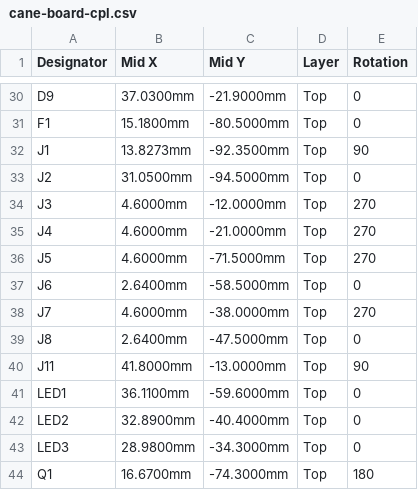
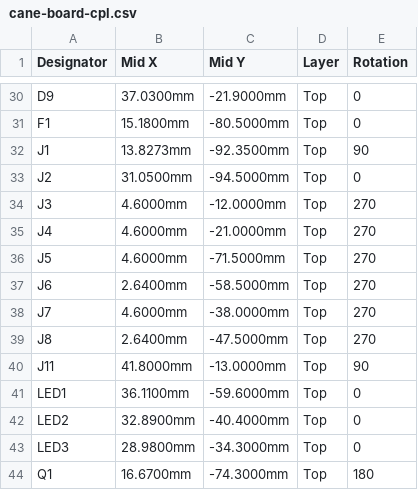
Before and after one commit to ConnorSawaya/SightSense, a CSV file: hardware/cane-board/export/fab/cane-board-cpl.csv, drawn as a sheet; only a part is shown, gaps mark what is left out.

Commit message:
Cane board: second outside review
Checked each finding against the files and JLCPCB's footprints:

- J6 and J8 were at 0 degrees in the placement file. JLCPCB draws pin
  headers as a row with pin 1 on the left and KiCad as a column, so
  they would have missed their holes. Now 270. Every other part I had
  listed as turning either way was rechecked against JLCPCB's
  footprints; the push buttons, fuse, USB TVS diodes and 0603 and 1206
  parts match KiCad's.
- Arming: keep MOT_EN low for about 15 ms after starting the heartbeat,
  not 5, to cover capacitor tolerance in the watchdog pump.
- Current limit: 2.2 A is the steady figure. For about the first
  millisecond of a pulse the empty C7 draws on IPROPI through R6 and
  the limit is nearer 2.5 A. The README no longer says it is the most
  the motor can ever get.
- USB route: kept, and recorded with the reasons. The ESP32-S3's USB
  is full speed only (12 Mbit/s), so 35 to 40 mm of track and three
  vias barely register, and the J8 serial header is a fallback for
  loading firmware.

Board, Gerbers and BOM unchanged; only the placement file and docs.

```diff
--- a/hardware/cane-board/export/fab/cane-board-cpl.csv
+++ b/hardware/cane-board/export/fab/cane-board-cpl.csv
@@ -36,5 +36,5 @@ J4,4.6000mm,-21.0000mm,Top,270
 J5,4.6000mm,-71.5000mm,Top,270
-J6,2.6400mm,-58.5000mm,Top,0
+J6,2.6400mm,-58.5000mm,Top,270
 J7,4.6000mm,-38.0000mm,Top,270
-J8,2.6400mm,-47.5000mm,Top,0
+J8,2.6400mm,-47.5000mm,Top,270
 J11,41.8000mm,-13.0000mm,Top,90
```
Also changed, not shown: 3 other files.
